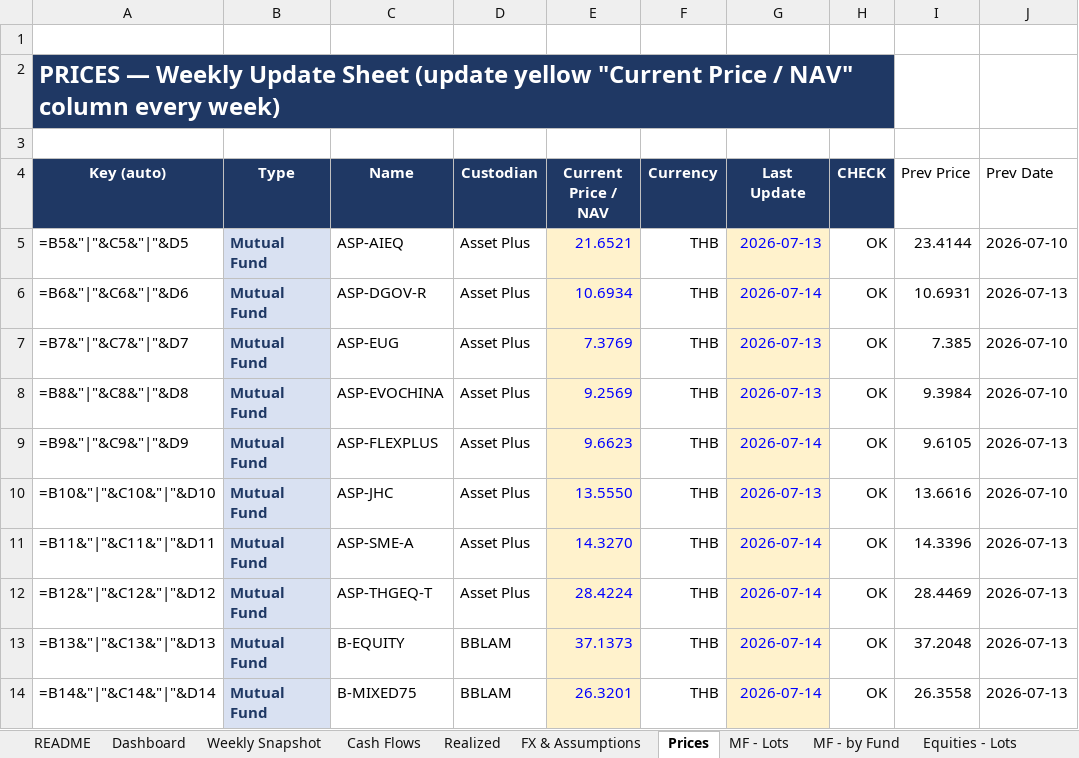
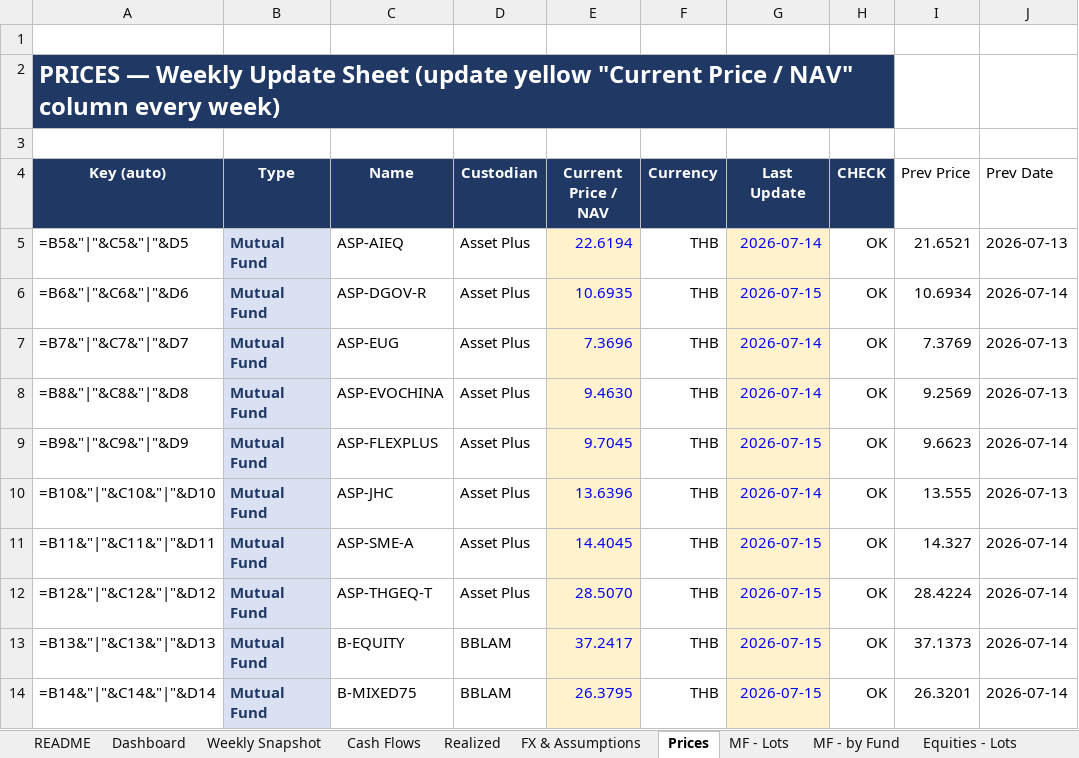
Before and after one commit to vsupakatitham-cloud/investment-dashboard, an Excel workbook: TH Investment - Private Banking Summary.xlsx, sheet Prices, drawn as a sheet; only a part is shown; values as stored, in another font and other column widths than the file's, no borders; formulas without a stored value are shown as written; conditional formats not drawn; the diff covers the shown part only; the diff names each change by its address in the sheet, - before the commit and + after, or states it on an @@ line.

```diff
--- a/TH Investment - Private Banking Summary.xlsx (sheet Prices)
+++ b/TH Investment - Private Banking Summary.xlsx (sheet Prices)
-E5 (Current Price / NAV): 21.6521
+E5 (Current Price / NAV): 22.6194
-G5 (Last Update): 2026-07-13
+G5 (Last Update): 2026-07-14
-I5 (Prev Price): 23.4144
+I5 (Prev Price): 21.6521
-J5 (Prev Date): 2026-07-10
+J5 (Prev Date): 2026-07-13
-E6 (Current Price / NAV): 10.6934
+E6 (Current Price / NAV): 10.6935
-G6 (Last Update): 2026-07-14
+G6 (Last Update): 2026-07-15
-I6 (Prev Price): 10.6931
+I6 (Prev Price): 10.6934
-J6 (Prev Date): 2026-07-13
+J6 (Prev Date): 2026-07-14
-E7 (Current Price / NAV): 7.3769
+E7 (Current Price / NAV): 7.3696
-G7:G8 (Last Update): 2026-07-13
+G7:G8 (Last Update): 2026-07-14
-I7 (Prev Price): 7.385
+I7 (Prev Price): 7.3769
-J7:J8 (Prev Date): 2026-07-10
+J7:J8 (Prev Date): 2026-07-13
-E8 (Current Price / NAV): 9.2569
+E8 (Current Price / NAV): 9.4630
-I8 (Prev Price): 9.3984
+I8 (Prev Price): 9.2569
-E9 (Current Price / NAV): 9.6623
+E9 (Current Price / NAV): 9.7045
-G9 (Last Update): 2026-07-14
+G9 (Last Update): 2026-07-15
-I9 (Prev Price): 9.6105
+I9 (Prev Price): 9.6623
-J9 (Prev Date): 2026-07-13
+J9 (Prev Date): 2026-07-14
-E10 (Current Price / NAV): 13.5550
+E10 (Current Price / NAV): 13.6396
-G10 (Last Update): 2026-07-13
+G10 (Last Update): 2026-07-14
-I10 (Prev Price): 13.6616
+I10 (Prev Price): 13.555
-J10 (Prev Date): 2026-07-10
+J10 (Prev Date): 2026-07-13
-E11 (Current Price / NAV): 14.3270
+E11 (Current Price / NAV): 14.4045
-G11:G14 (Last Update): 2026-07-14
+G11:G14 (Last Update): 2026-07-15
-I11 (Prev Price): 14.3396
+I11 (Prev Price): 14.327
-J11:J14 (Prev Date): 2026-07-13
+J11:J14 (Prev Date): 2026-07-14
-E12 (Current Price / NAV): 28.4224
+E12 (Current Price / NAV): 28.5070
-I12 (Prev Price): 28.4469
+I12 (Prev Price): 28.4224
-E13 (Current Price / NAV): 37.1373
+E13 (Current Price / NAV): 37.2417
-I13 (Prev Price): 37.2048
+I13 (Prev Price): 37.1373
-E14 (Current Price / NAV): 26.3201
+E14 (Current Price / NAV): 26.3795
-I14 (Prev Price): 26.3558
+I14 (Prev Price): 26.3201
```
Also changed, not shown: 282 edited cells elsewhere in this sheet, sheet Weekly Snapshot, sheet FX & Assumptions, 4 other files.
